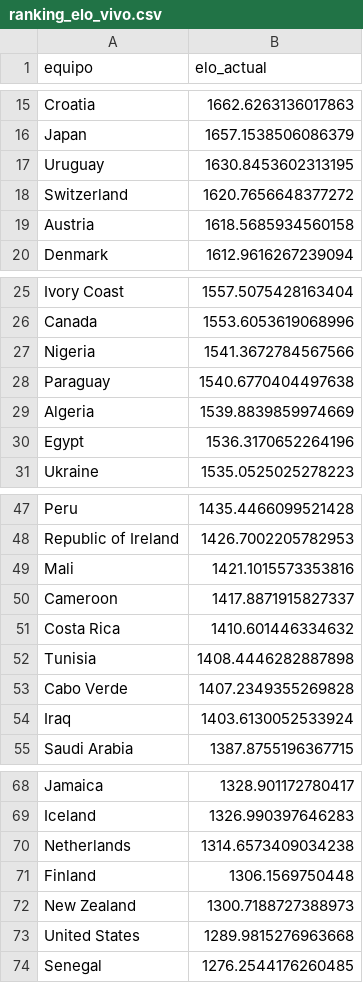
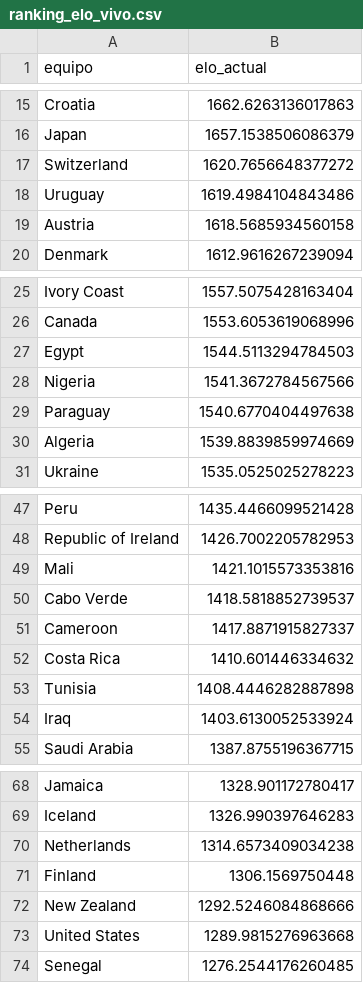
Before and after one commit to pepinosauriodmg-byte/Predecir-partidos, a CSV file: ranking_elo_vivo.csv, drawn as a sheet; only a part is shown, gaps mark what is left out.

```diff
--- a/ranking_elo_vivo.csv
+++ b/ranking_elo_vivo.csv
@@ -16,4 +16,4 @@ Croatia,1662.6263136017863
 Japan,1657.1538506086379
-Uruguay,1630.8453602313195
 Switzerland,1620.7656648377272
+Uruguay,1619.4984104843486
 Austria,1618.5685934560158
@@ -26,2 +26,3 @@ Ivory Coast,1557.5075428163404
 Canada,1553.6053619068996
+Egypt,1544.5113294784503
 Nigeria,1541.3672784567566
@@ -29,3 +30,2 @@ Paraguay,1540.6770404497638
 Algeria,1539.8839859974669
-Egypt,1536.3170652264196
 Ukraine,1535.0525025278223
@@ -49,2 +49,3 @@ Republic of Ireland,1426.7002205782953
 Mali,1421.1015573353816
+Cabo Verde,1418.5818852739537
 Cameroon,1417.8871915827337
@@ -52,3 +53,2 @@ Costa Rica,1410.601446334632
 Tunisia,1408.4446282887898
-Cabo Verde,1407.2349355269828
 Iraq,1403.6130052533924
@@ -71,3 +71,3 @@ Netherlands,1314.6573409034238
 Finland,1306.1569750448
-New Zealand,1300.7188727388973
+New Zealand,1292.5246084868666
 United States,1289.9815276963668
```
Also changed, not shown: historial_con_elo.csv, partidos_manuales.csv.
